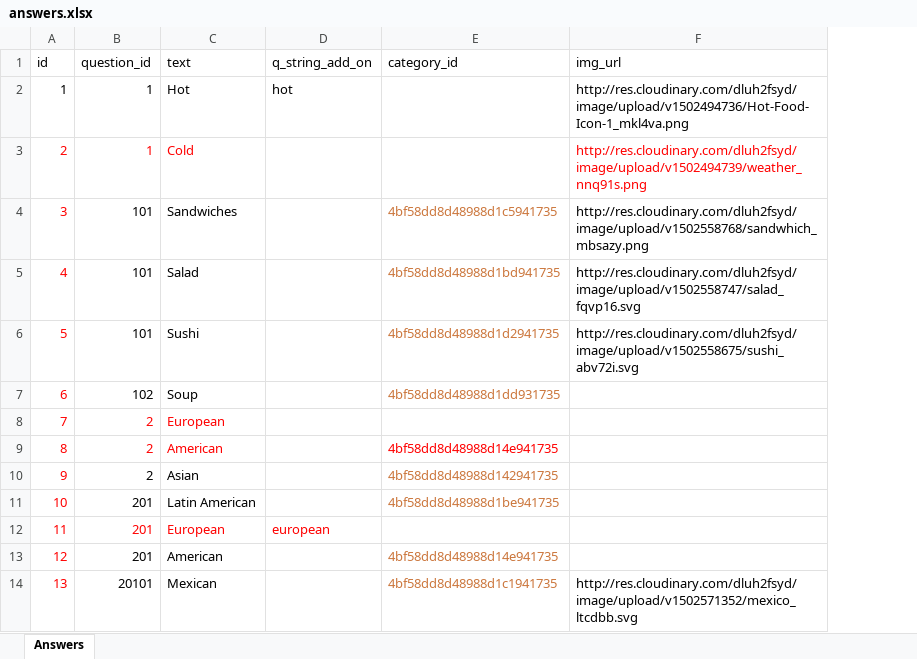
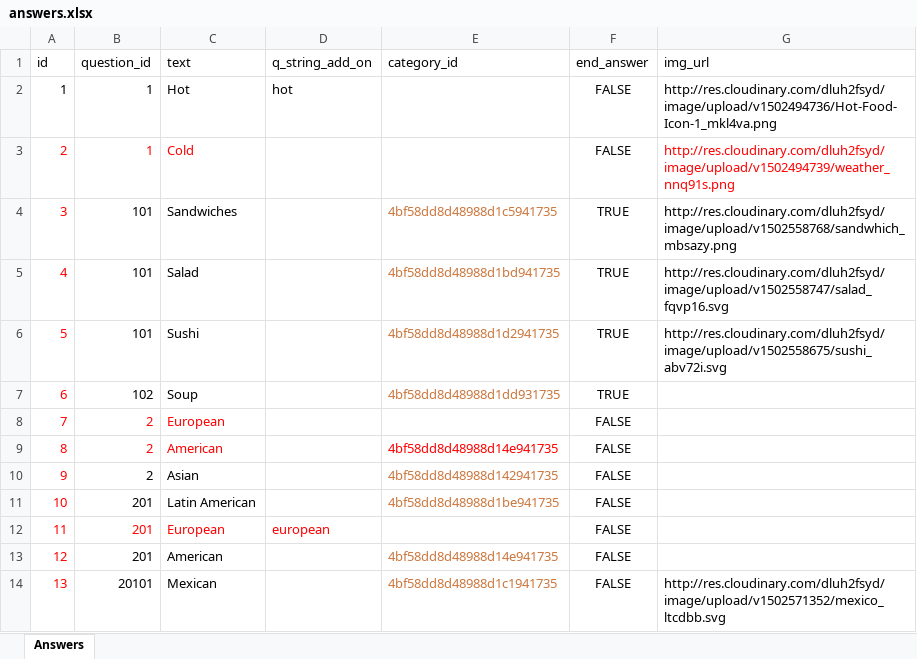
Before and after one commit to ravisraval/TellMeWhatToEat, an Excel workbook: docs/data/answers/answers.xlsx, sheet Answers, drawn as a sheet; only a part is shown; values as stored, in another font and other column widths than the file's, no borders; the diff names each change by its address in the sheet, - before the commit and + after, or states it on an @@ line.

```diff
--- a/docs/data/answers/answers.xlsx (sheet Answers)
+++ b/docs/data/answers/answers.xlsx (sheet Answers)
+column F (end_answer), rows 2-14: FALSE | FALSE | TRUE | TRUE | TRUE | TRUE | FALSE | FALSE | FALSE | FALSE | FALSE | FALSE | FALSE
```
Also changed, not shown: docs/data/blacklist/blacklist.xlsx, 11 other files.
